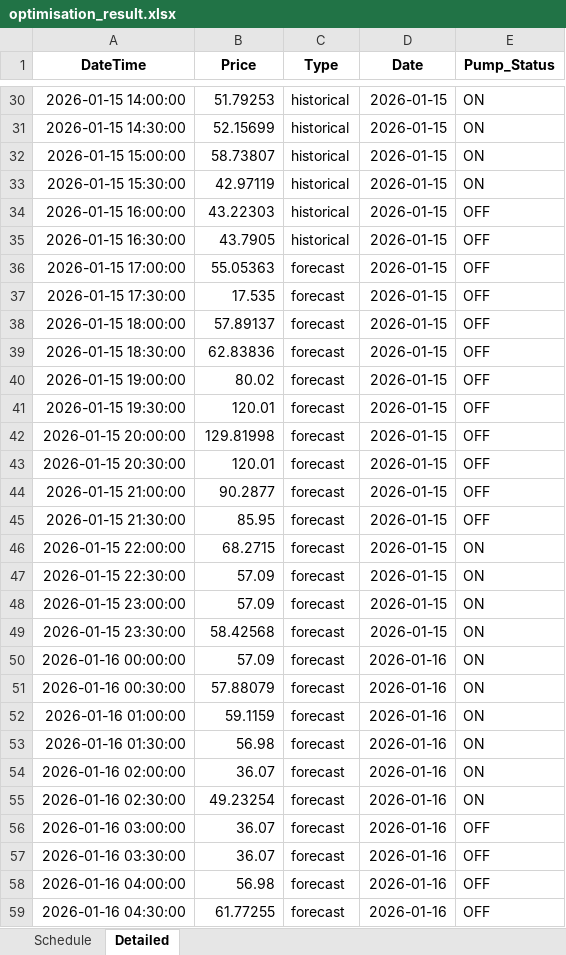
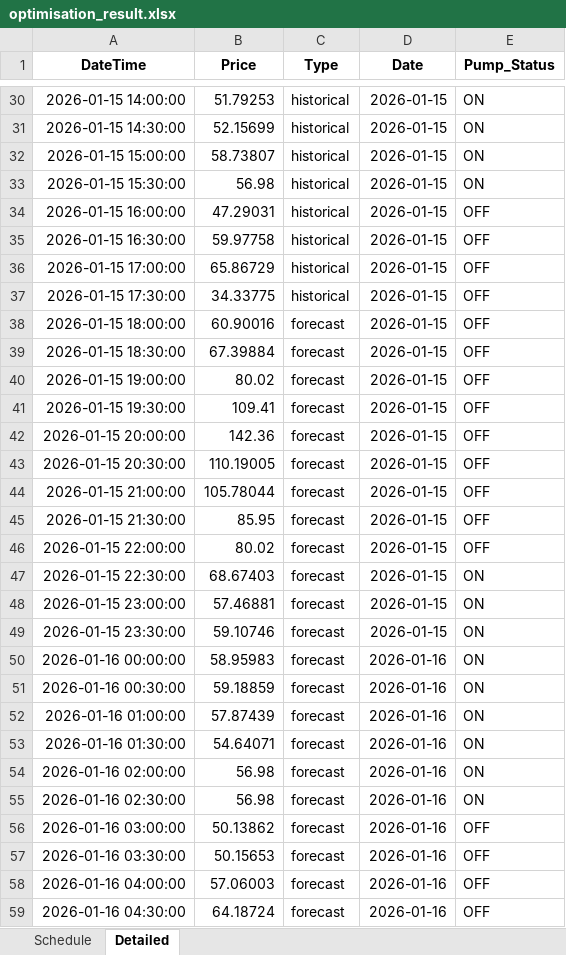
Before and after one commit to wjt1991/pump-optimisation-for-SHW, an Excel workbook: data/latest/optimisation_result.xlsx, sheet Detailed, drawn as a sheet; only a part is shown, gaps mark what is left out; values as stored, in another font and other column widths than the file's, no borders; the diff covers the shown part only; the diff names each change by its address in the sheet, - before the commit and + after, or states it on an @@ line.

```diff
--- a/data/latest/optimisation_result.xlsx (sheet Detailed)
+++ b/data/latest/optimisation_result.xlsx (sheet Detailed)
-B33 (Price): 42.97119
+B33 (Price): 56.98
-B34 (Price): 43.22303
+B34 (Price): 47.29031
-B35 (Price): 43.7905
+B35 (Price): 59.97758
-B36 (Price): 55.05363
+B36 (Price): 65.86729
-C36:C37 (Type): forecast
+C36:C37 (Type): historical
-B37 (Price): 17.535
+B37 (Price): 34.33775
-B38 (Price): 57.89137
+B38 (Price): 60.90016
-B39 (Price): 62.83836
+B39 (Price): 67.39884
-B41 (Price): 120.01
+B41 (Price): 109.41
-B42 (Price): 129.81998
+B42 (Price): 142.36
-B43 (Price): 120.01
+B43 (Price): 110.19005
-B44 (Price): 90.2877
+B44 (Price): 105.78044
-B46 (Price): 68.2715
+B46 (Price): 80.02
-E46 (Pump_Status): ON
+E46 (Pump_Status): OFF
-B47 (Price): 57.09
+B47 (Price): 68.67403
-B48 (Price): 57.09
+B48 (Price): 57.46881
-B49 (Price): 58.42568
+B49 (Price): 59.10746
-B50 (Price): 57.09
+B50 (Price): 58.95983
-B51 (Price): 57.88079
+B51 (Price): 59.18859
-B52 (Price): 59.1159
+B52 (Price): 57.87439
-B53 (Price): 56.98
+B53 (Price): 54.64071
-B54 (Price): 36.07
+B54 (Price): 56.98
-B55 (Price): 49.23254
+B55 (Price): 56.98
-B56 (Price): 36.07
+B56 (Price): 50.13862
-B57 (Price): 36.07
+B57 (Price): 50.15653
-B58 (Price): 56.98
+B58 (Price): 57.06003
-B59 (Price): 61.77255
+B59 (Price): 64.18724
```
Also changed, not shown: 24 edited cells elsewhere in this sheet, sheet Schedule, 3 other files.
